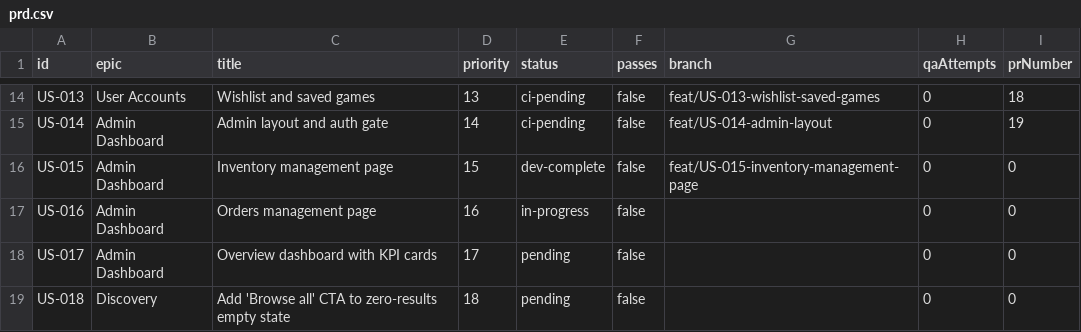
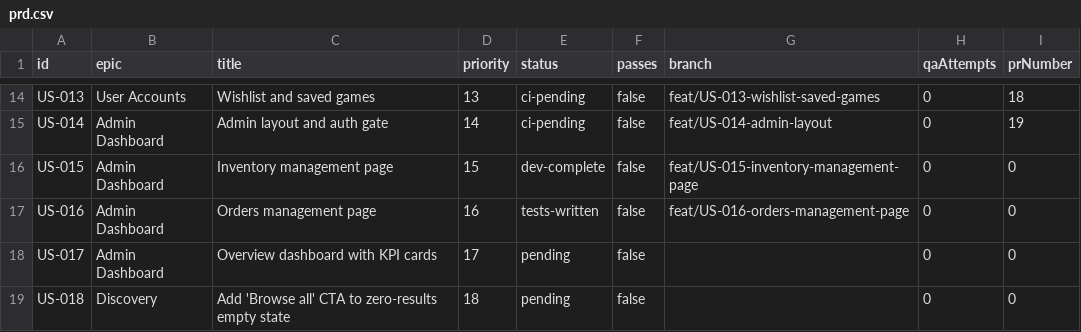
Before and after one commit to baburam1985/RentAGame, a CSV file: scripts/ralph/prd.csv, drawn as a sheet; only a part is shown, gaps mark what is left out.

Commit message:
chore: [US-016] tests written (RED)

```diff
--- a/scripts/ralph/prd.csv
+++ b/scripts/ralph/prd.csv
@@ -16,3 +16,3 @@ US-014,Admin Dashboard,"Admin layout and auth gate",14,ci-pending,false,feat/US-
 US-015,Admin Dashboard,"Inventory management page",15,dev-complete,false,feat/US-015-inventory-management-page,0,0
-US-016,Admin Dashboard,"Orders management page",16,in-progress,false,,0,0
+US-016,Admin Dashboard,"Orders management page",16,tests-written,false,feat/US-016-orders-management-page,0,0
 US-017,Admin Dashboard,"Overview dashboard with KPI cards",17,pending,false,,0,0
```
Also changed, not shown: 2 other files.
